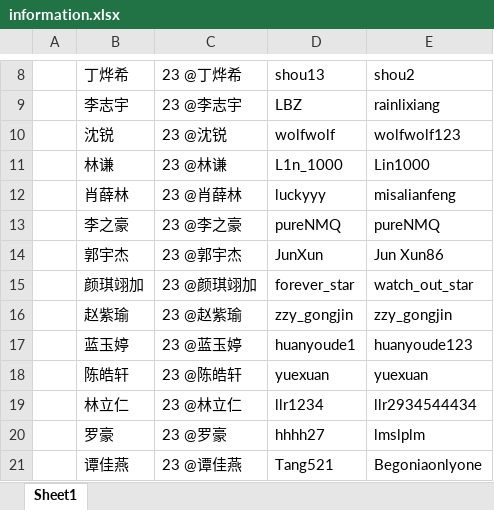
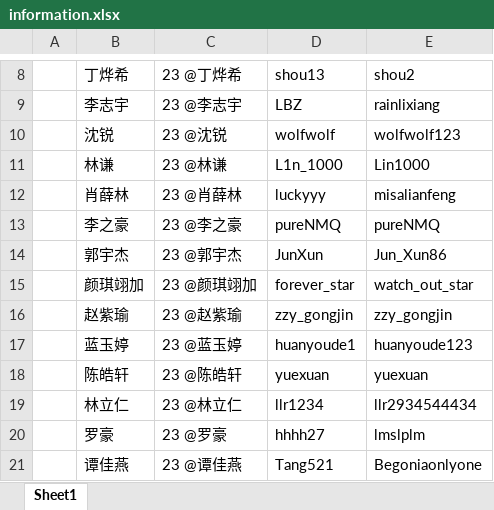
Before and after one commit to chengyiwei/calculate_scores, an Excel workbook: files/information.xlsx, sheet Sheet1, drawn as a sheet; only a part is shown, gaps mark what is left out; values as stored, in another font and other column widths than the file's, no borders; the diff names each change by its address in the sheet, - before the commit and + after, or states it on an @@ line.

```diff
--- a/files/information.xlsx (sheet Sheet1)
+++ b/files/information.xlsx (sheet Sheet1)
-E14: Jun Xun86
+E14: Jun_Xun86
```
Also changed, not shown: files/member_record/周星同.xlsx, files/member_record/罗豪.xlsx, 45 other files.
